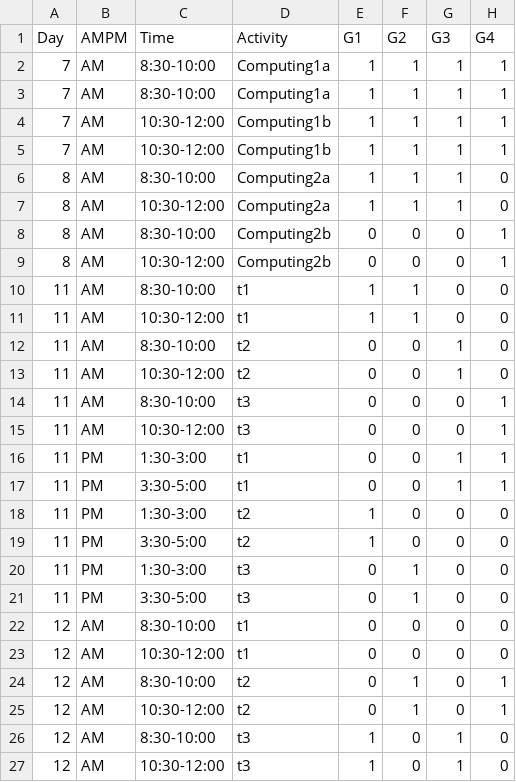
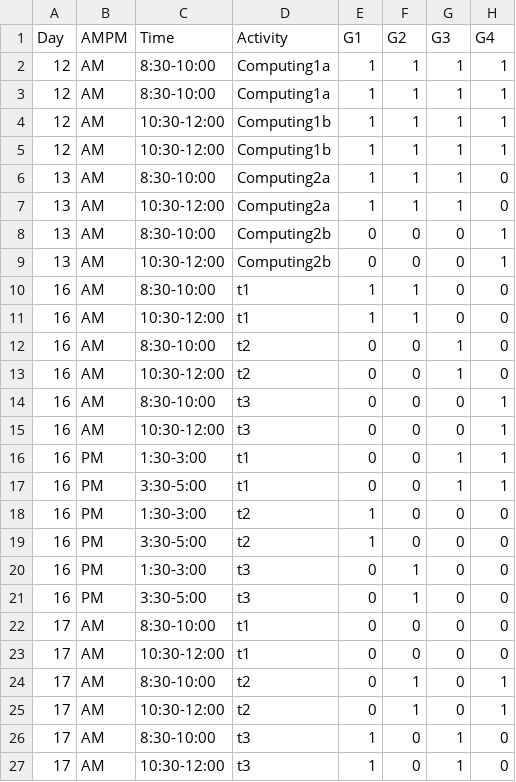
Before and after one commit to jnovembre/BSD-QBio, a CSV file: schedule/code_generate_schedule/tables/tutorials.csv, drawn as a sheet; only a part is shown; the diff names each change by its address in the sheet, - before the commit and + after, or states it on an @@ line.

```diff
--- a/schedule/code_generate_schedule/tables/tutorials.csv
+++ b/schedule/code_generate_schedule/tables/tutorials.csv
-A2:A5 (Day): 7
+A2:A5 (Day): 12
-A6:A9 (Day): 8
+A6:A9 (Day): 13
-A10:A21 (Day): 11
+A10:A21 (Day): 16
-A22:A27 (Day): 12
+A22:A27 (Day): 17
```
Also changed, not shown: schedule/code_generate_schedule/tables/activities_name_room.csv, schedule/code_generate_schedule/tables/common.csv, 2 other files.
